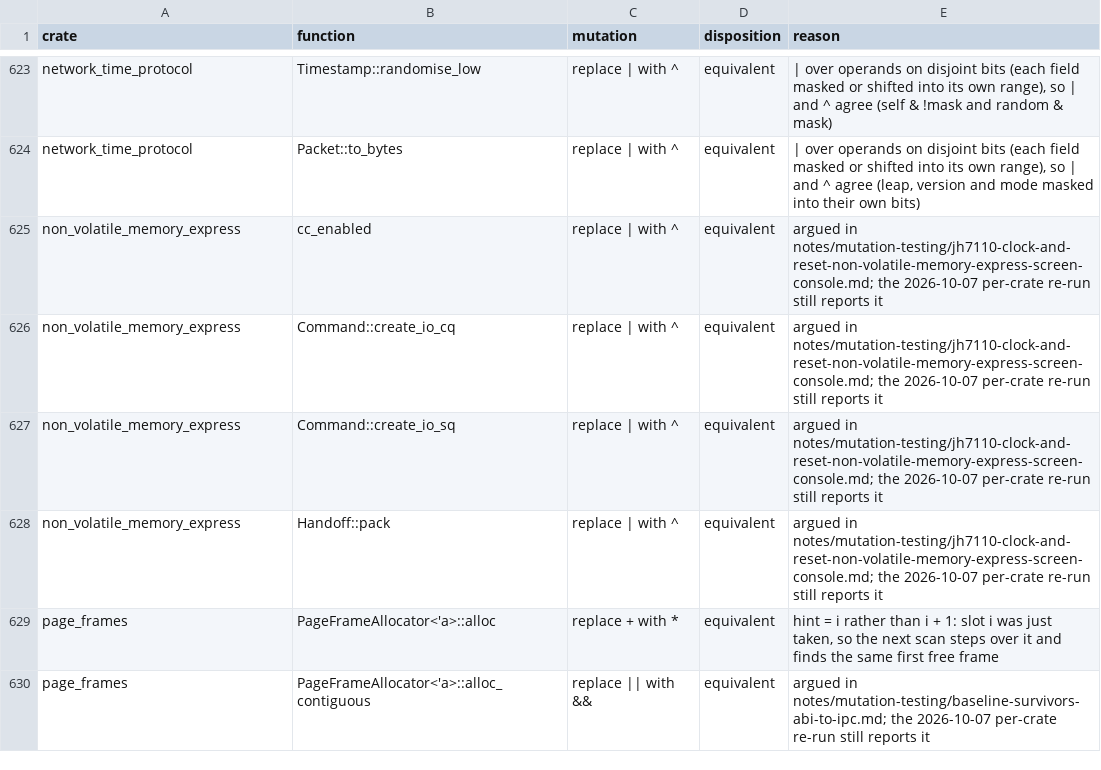
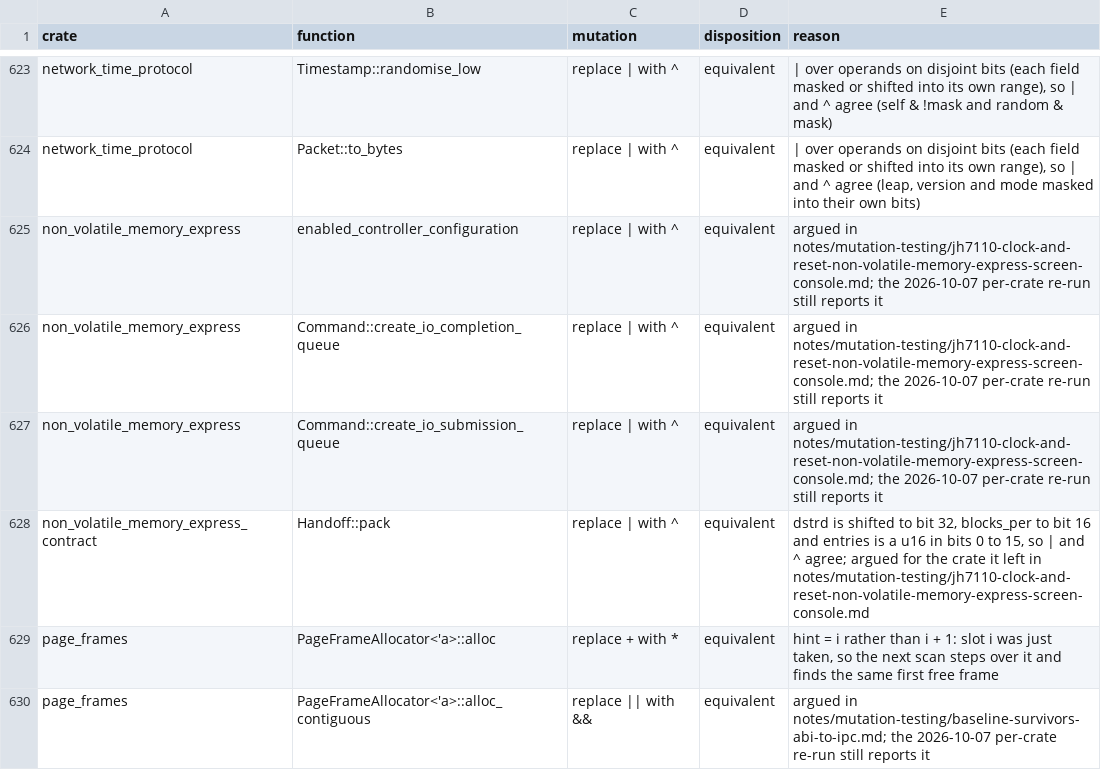
Before and after one commit to nifeos/nife, a CSV file: notes/project-metrics/mutation-triage.csv, drawn as a sheet; only a part is shown, gaps mark what is left out.

```diff
--- a/notes/project-metrics/mutation-triage.csv
+++ b/notes/project-metrics/mutation-triage.csv
@@ -624,6 +624,6 @@ network_time_protocol,Timestamp::randomise_low,replace | with ^,equivalent,"| ov
 network_time_protocol,Packet::to_bytes,replace | with ^,equivalent,"| over operands on disjoint bits (each field masked or shifted into its own range), so | and ^ agree (leap, version and mode masked into their own bits)"
-non_volatile_memory_express,cc_enabled,replace | with ^,equivalent,argued in notes/mutation-testing/jh7110-clock-and-reset-non-volatile-memory-express-screen-console.md; the 2026-10-07 per-crate re-run still reports it
-non_volatile_memory_express,Command::create_io_cq,replace | with ^,equivalent,argued in notes/mutation-testing/jh7110-clock-and-reset-non-volatile-memory-express-screen-console.md; the 2026-10-07 per-crate re-run still reports it
-non_volatile_memory_express,Command::create_io_sq,replace | with ^,equivalent,argued in notes/mutation-testing/jh7110-clock-and-reset-non-volatile-memory-express-screen-console.md; the 2026-10-07 per-crate re-run still reports it
-non_volatile_memory_express,Handoff::pack,replace | with ^,equivalent,argued in notes/mutation-testing/jh7110-clock-and-reset-non-volatile-memory-express-screen-console.md; the 2026-10-07 per-crate re-run still reports it
+non_volatile_memory_express,enabled_controller_configuration,replace | with ^,equivalent,argued in notes/mutation-testing/jh7110-clock-and-reset-non-volatile-memory-express-screen-console.md; the 2026-10-07 per-crate re-run still reports it
+non_volatile_memory_express,Command::create_io_completion_queue,replace | with ^,equivalent,argued in notes/mutation-testing/jh7110-clock-and-reset-non-volatile-memory-express-screen-console.md; the 2026-10-07 per-crate re-run still reports it
+non_volatile_memory_express,Command::create_io_submission_queue,replace | with ^,equivalent,argued in notes/mutation-testing/jh7110-clock-and-reset-non-volatile-memory-express-screen-console.md; the 2026-10-07 per-crate re-run still reports it
+non_volatile_memory_express_contract,Handoff::pack,replace | with ^,equivalent,"dstrd is shifted to bit 32, blocks_per to bit 16 and entries is a u16 in bits 0 to 15, so | and ^ agree; argued for the crate it left in notes/mutation-testing/jh7110-clock-and-reset-non-volatile-memory-express-screen-console.md"
 page_frames,PageFrameAllocator<'a>::alloc,replace + with *,equivalent,"hint = i rather than i + 1: slot i was just taken, so the next scan steps over it and finds the same first free frame"
```
